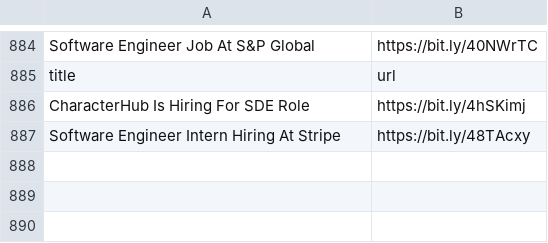
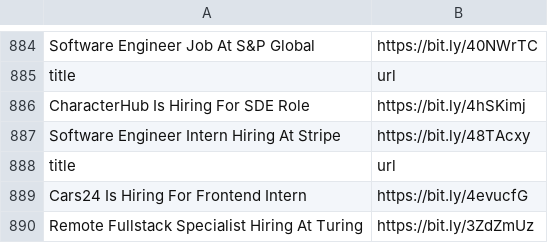
Before and after one commit to AbyvargheseMandapathel/job_updates_bot, a CSV file: output.csv, drawn as a sheet; only a part is shown, gaps mark what is left out; the diff names each change by its address in the sheet, - before the commit and + after, or states it on an @@ line.

Commit message:
Update output.csv - 2024-11-19 15:38:02

```diff
--- a/output.csv
+++ b/output.csv
+row 888: title | url
+row 889: Cars24 Is Hiring For Frontend Intern | https://bit.ly/4evucfG
+row 890: Remote Fullstack Specialist Hiring At Turing | https://bit.ly/3ZdZmUz
```
